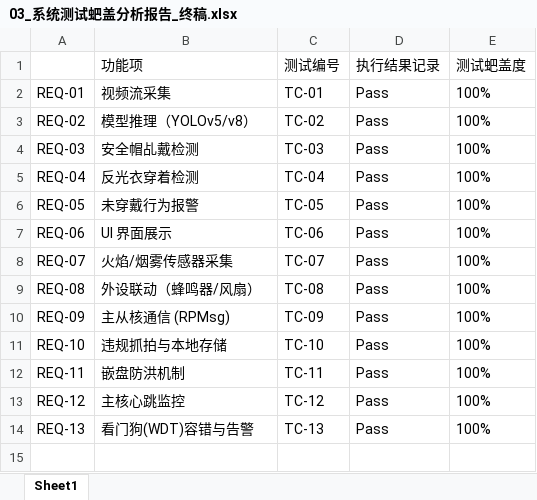
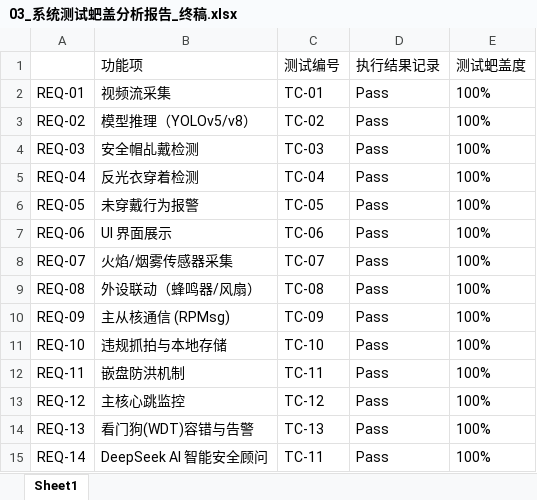
Before and after one commit to istiurosmadelgordont-cloud/PPE_System, an Excel workbook: Phytium_PPE_System_SourceCode/03_系统测试蚆盖分析报告_终稿.xlsx, sheet Sheet1, drawn as a sheet; values as stored, in another font and other column widths than the file's, no borders; the diff names each change by its address in the sheet, - before the commit and + after, or states it on an @@ line.

```diff
--- a/Phytium_PPE_System_SourceCode/03_系统测试蚆盖分析报告_终稿.xlsx (sheet Sheet1)
+++ b/Phytium_PPE_System_SourceCode/03_系统测试蚆盖分析报告_终稿.xlsx (sheet Sheet1)
+row 15: REQ-14 | DeepSeek AI 智能安全顾问 | TC-11 | Pass | 100%
```
Also changed, not shown: Phytium_PPE_System_SourceCode/功能测试表.xlsx, Phytium_PPE_System_SourceCode/功能需求表.xlsx, 1 other file.
